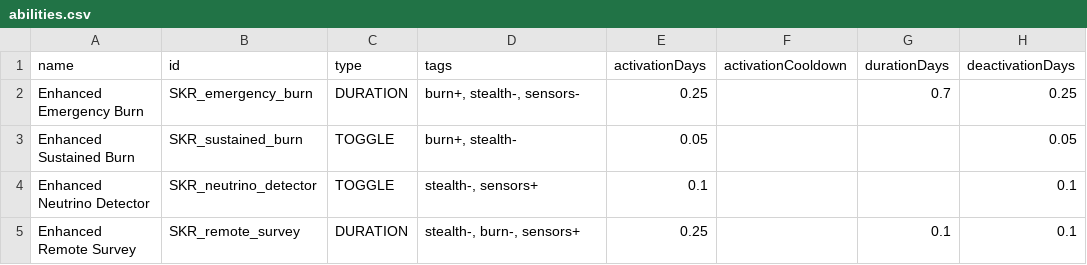
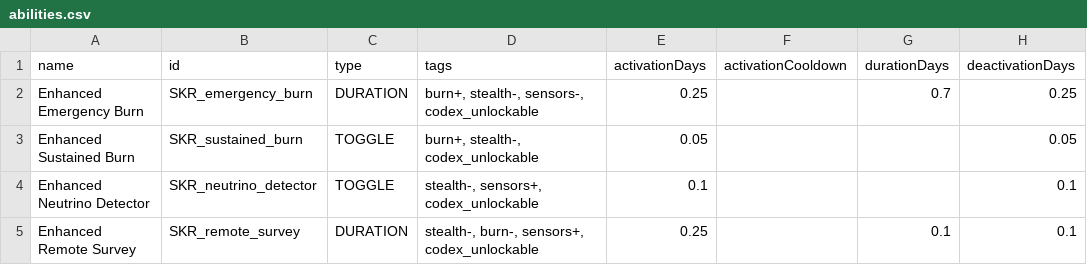
Before and after one commit to S-Numan/Seeker, a CSV file: data/campaign/abilities.csv, drawn as a sheet; only a part is shown; the diff names each change by its address in the sheet, - before the commit and + after, or states it on an @@ line.

```diff
--- a/data/campaign/abilities.csv
+++ b/data/campaign/abilities.csv
-D2 (tags): burn+, stealth-, sensors-
+D2 (tags): burn+, stealth-, sensors-, codex_unlockable
-D3 (tags): burn+, stealth-
+D3 (tags): burn+, stealth-, codex_unlockable
-D4 (tags): stealth-, sensors+
+D4 (tags): stealth-, sensors+, codex_unlockable
-D5 (tags): stealth-, burn-, sensors+
+D5 (tags): stealth-, burn-, sensors+, codex_unlockable
```
Also changed, not shown: data/campaign/special_items.csv, data/hullmods/hull_mods.csv, 5 other files.
